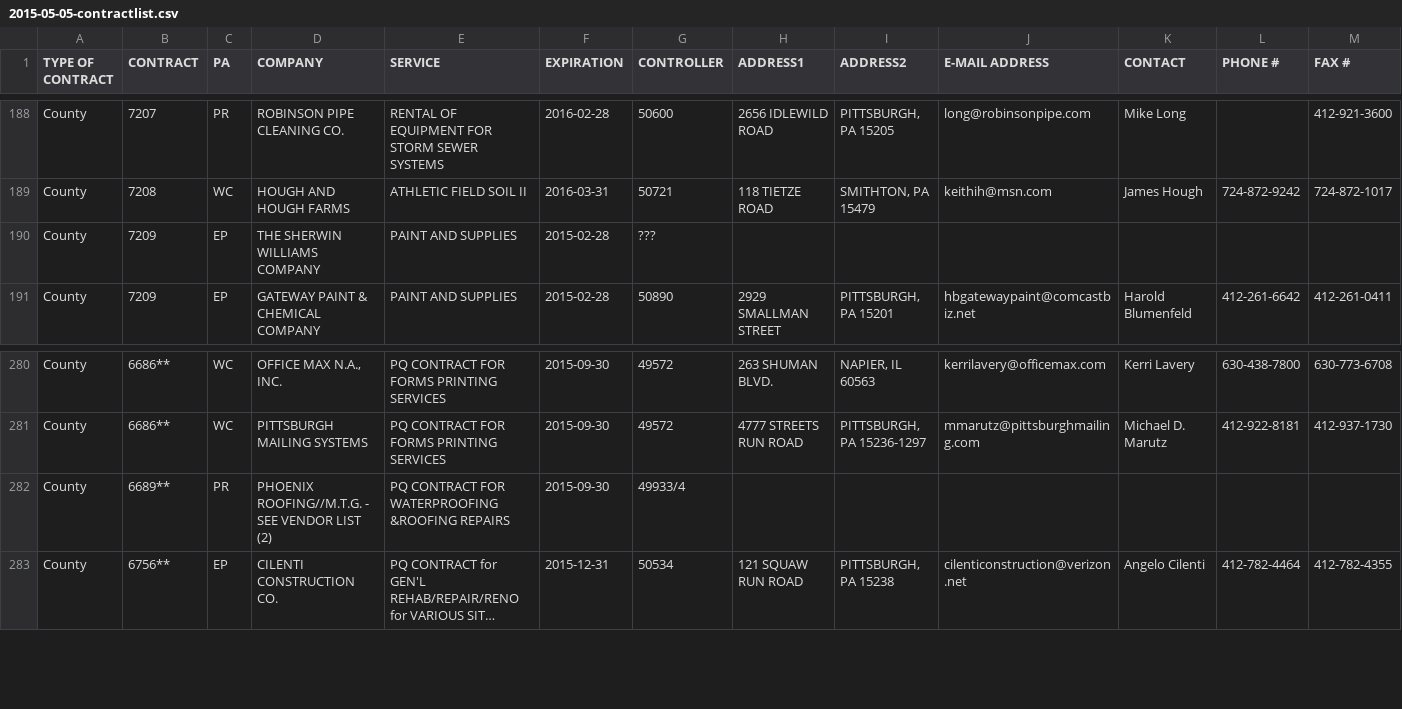
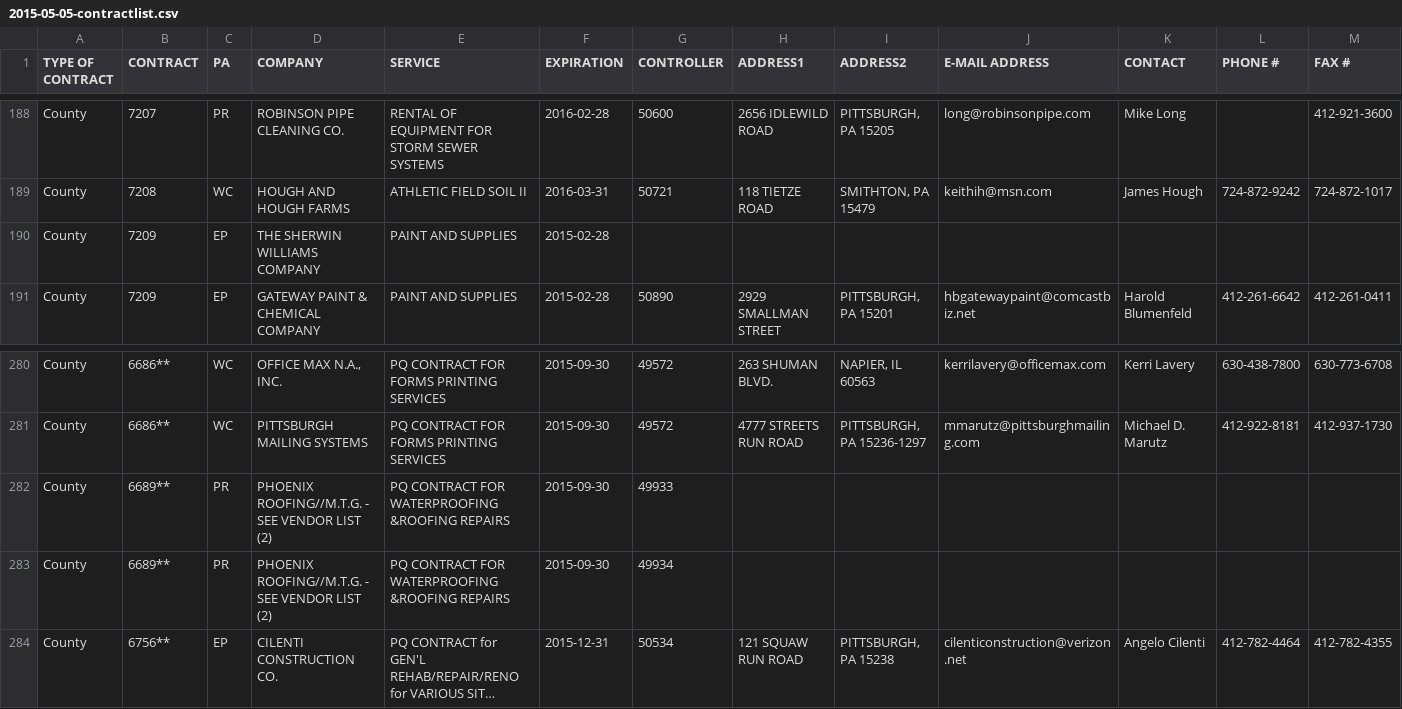
Before and after one commit to codeforamerica/pittsburgh-purchasing-suite, a CSV file: purchasing/data/importer/files/2015-05-05-contractlist.csv, drawn as a sheet; only a part is shown, gaps mark what is left out; long unchanged cells end in …; rows hold the shown columns only; the diff names each change by its address in the sheet, - before the commit and + after, or states it on an @@ line.

Commit message:
added financial_id as primary contract attribute

```diff
--- a/purchasing/data/importer/files/2015-05-05-contractlist.csv
+++ b/purchasing/data/importer/files/2015-05-05-contractlist.csv
-G190 (CONTROLLER): ???
+G190 (CONTROLLER): (empty)
-G282 (CONTROLLER): 49933/4
+G282 (CONTROLLER): 49933
+row 283: County | 6689** | PR | PHOENIX ROOFING//M.T.G. - SEE VENDOR LIST (2) | PQ CONTRACT FOR WATERPROOFING &ROOFING REPAIRS | 2015-09-30 | 49934
```
Also changed, not shown: 3 other files.
